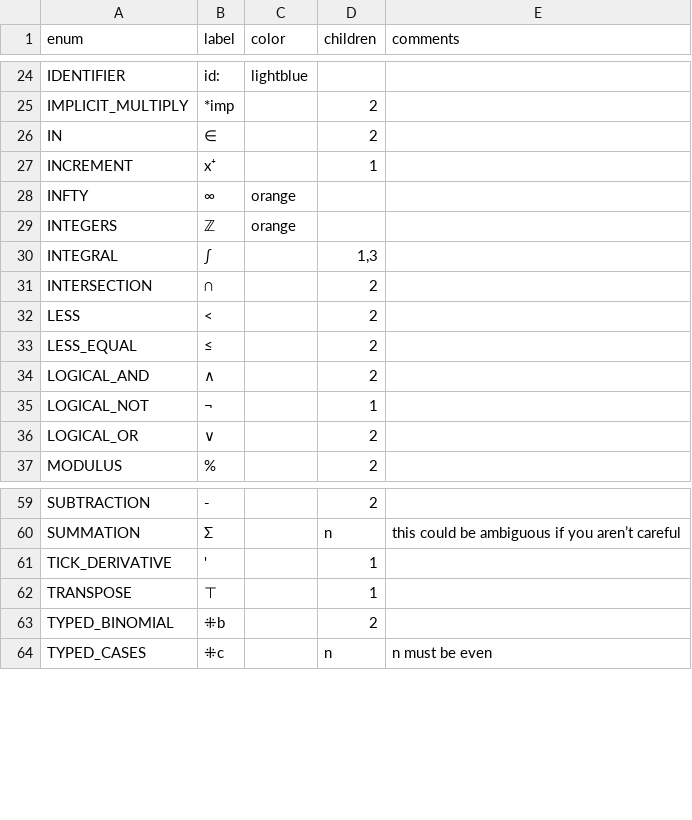
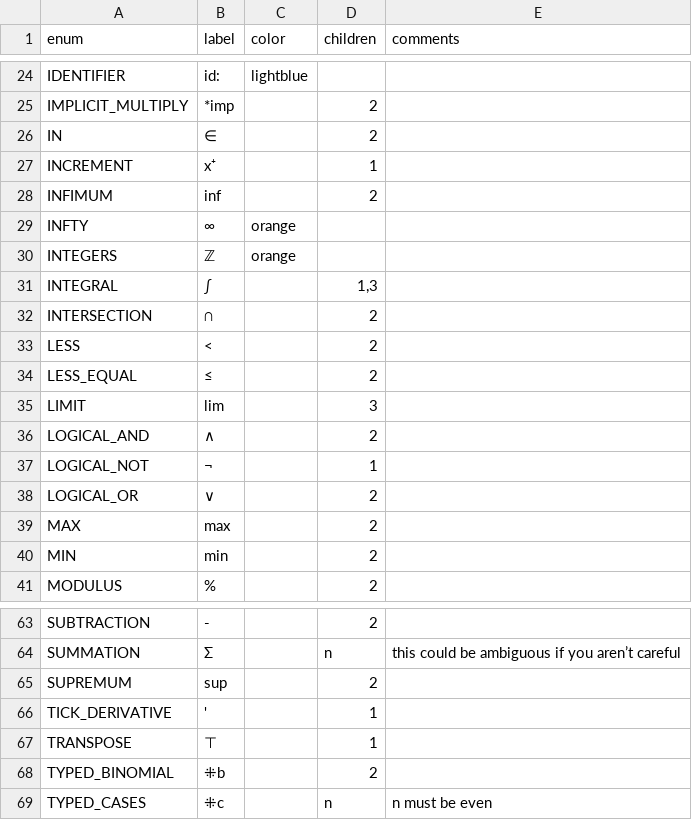
Before and after one commit to JohnDTill/Neb, a CSV file: meta/NodeTypes.csv, drawn as a sheet; only a part is shown, gaps mark what is left out.

```diff
--- a/meta/NodeTypes.csv
+++ b/meta/NodeTypes.csv
@@ -27,2 +27,3 @@ IN,∈,,2,
 INCREMENT,x⁺,,1,
+INFIMUM,inf,,2,
 INFTY,∞,orange,,
@@ -33,2 +34,3 @@ LESS,<,,2,
 LESS_EQUAL,≤,,2,
+LIMIT,lim,,3,
 LOGICAL_AND,∧,,2,
@@ -36,2 +38,4 @@ LOGICAL_NOT,¬,,1,
 LOGICAL_OR,∨,,2,
+MAX,max,,2,
+MIN,min,,2,
 MODULUS,%,,2,
@@ -60,2 +64,3 @@ SUBTRACTION,-,,2,
 SUMMATION,Σ,,n,this could be ambiguous if you aren’t careful
+SUPREMUM,sup,,2,
 TICK_DERIVATIVE,',,1,
```
Also changed, not shown: meta/TokenTypes.csv, 7 other files.
